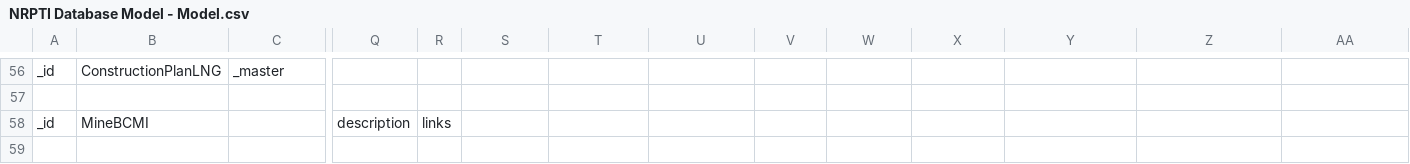
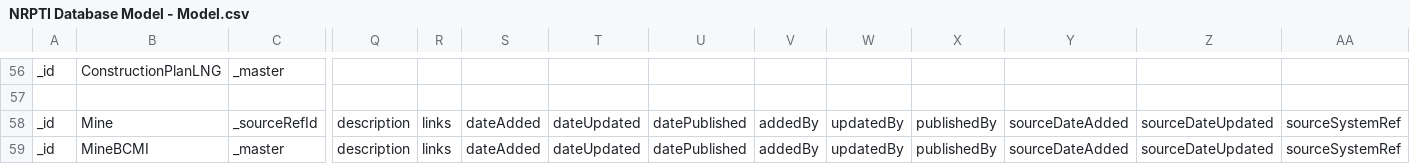
Before and after one commit to bcgov/NRPTI, a CSV file: docs/NRPTI Database Model - Model.csv, drawn as a sheet; only a part is shown, gaps mark what is left out; addresses are those after the commit; rows hold the shown columns only; the diff names each change by its address in the sheet, - before the commit and + after, or states it on an @@ line.

```diff
--- a/docs/NRPTI Database Model - Model.csv
+++ b/docs/NRPTI Database Model - Model.csv
+row 58: _id | Mine | _sourceRefId | description | links | dateAdded | dateUpdated | datePublished | addedBy | updatedBy | publishedBy | sourceDateAdded | sourceDateUpdated | sourceSystemRef
-C59: (empty)
+C59: _master
-S59: (empty)
+S59: dateAdded
-T59: (empty)
+T59: dateUpdated
-U59: (empty)
+U59: datePublished
-V59: (empty)
+V59: addedBy
-W59: (empty)
+W59: updatedBy
-X59: (empty)
+X59: publishedBy
-Y59: (empty)
+Y59: sourceDateAdded
-Z59: (empty)
+Z59: sourceDateUpdated
-AA59: (empty)
+AA59: sourceSystemRef
```
Also changed, not shown: 4 other files.
